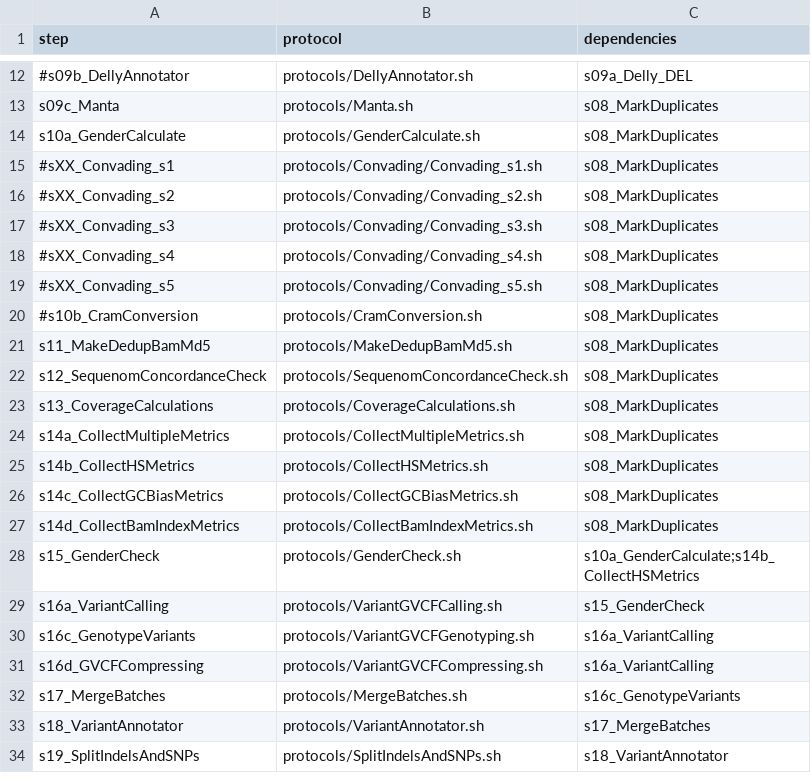
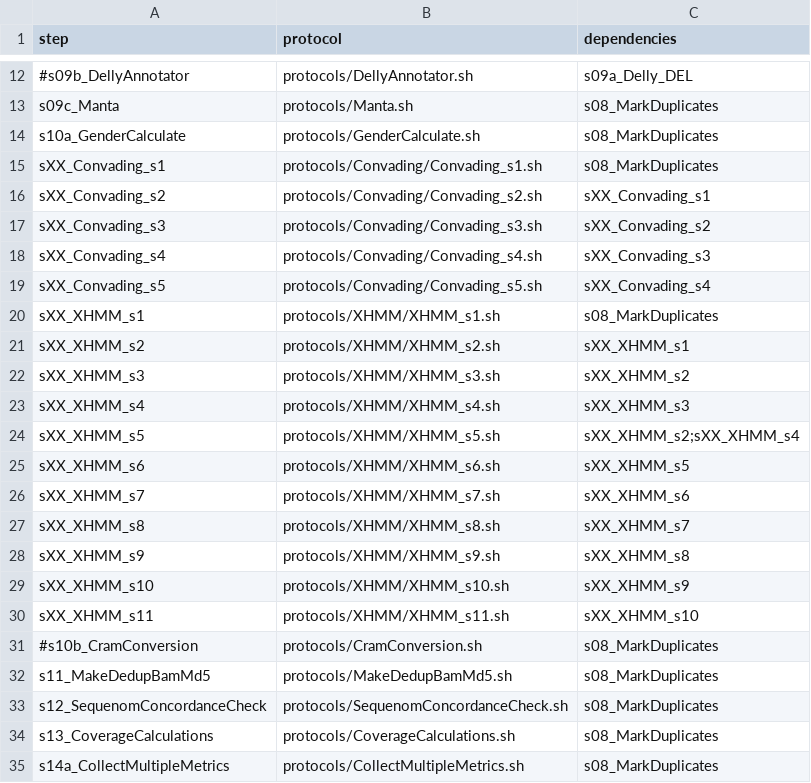
Before and after one commit to molgenis/NGS_DNA, a CSV file: workflow.csv, drawn as a sheet; only a part is shown, gaps mark what is left out; the shorter side is filled out with more unchanged rows.

Commit message:
Convading + XHMM protocol updates

```diff
--- a/workflow.csv
+++ b/workflow.csv
@@ -14,7 +14,18 @@ s09c_Manta,protocols/Manta.sh,s08_MarkDuplicates
 s10a_GenderCalculate,protocols/GenderCalculate.sh,s08_MarkDuplicates
-#sXX_Convading_s1,protocols/Convading/Convading_s1.sh,s08_MarkDuplicates
-#sXX_Convading_s2,protocols/Convading/Convading_s2.sh,s08_MarkDuplicates
-#sXX_Convading_s3,protocols/Convading/Convading_s3.sh,s08_MarkDuplicates
-#sXX_Convading_s4,protocols/Convading/Convading_s4.sh,s08_MarkDuplicates
-#sXX_Convading_s5,protocols/Convading/Convading_s5.sh,s08_MarkDuplicates
+sXX_Convading_s1,protocols/Convading/Convading_s1.sh,s08_MarkDuplicates
+sXX_Convading_s2,protocols/Convading/Convading_s2.sh,sXX_Convading_s1
+sXX_Convading_s3,protocols/Convading/Convading_s3.sh,sXX_Convading_s2
+sXX_Convading_s4,protocols/Convading/Convading_s4.sh,sXX_Convading_s3
+sXX_Convading_s5,protocols/Convading/Convading_s5.sh,sXX_Convading_s4
+sXX_XHMM_s1,protocols/XHMM/XHMM_s1.sh,s08_MarkDuplicates
+sXX_XHMM_s2,protocols/XHMM/XHMM_s2.sh,sXX_XHMM_s1
+sXX_XHMM_s3,protocols/XHMM/XHMM_s3.sh,sXX_XHMM_s2
+sXX_XHMM_s4,protocols/XHMM/XHMM_s4.sh,sXX_XHMM_s3
+sXX_XHMM_s5,protocols/XHMM/XHMM_s5.sh,sXX_XHMM_s2;sXX_XHMM_s4
+sXX_XHMM_s6,protocols/XHMM/XHMM_s6.sh,sXX_XHMM_s5
+sXX_XHMM_s7,protocols/XHMM/XHMM_s7.sh,sXX_XHMM_s6
+sXX_XHMM_s8,protocols/XHMM/XHMM_s8.sh,sXX_XHMM_s7
+sXX_XHMM_s9,protocols/XHMM/XHMM_s9.sh,sXX_XHMM_s8
+sXX_XHMM_s10,protocols/XHMM/XHMM_s10.sh,sXX_XHMM_s9
+sXX_XHMM_s11,protocols/XHMM/XHMM_s11.sh,sXX_XHMM_s10
 #s10b_CramConversion,protocols/CramConversion.sh,s08_MarkDuplicates
```
Also changed, not shown: parameters.csv, 18 other files.
